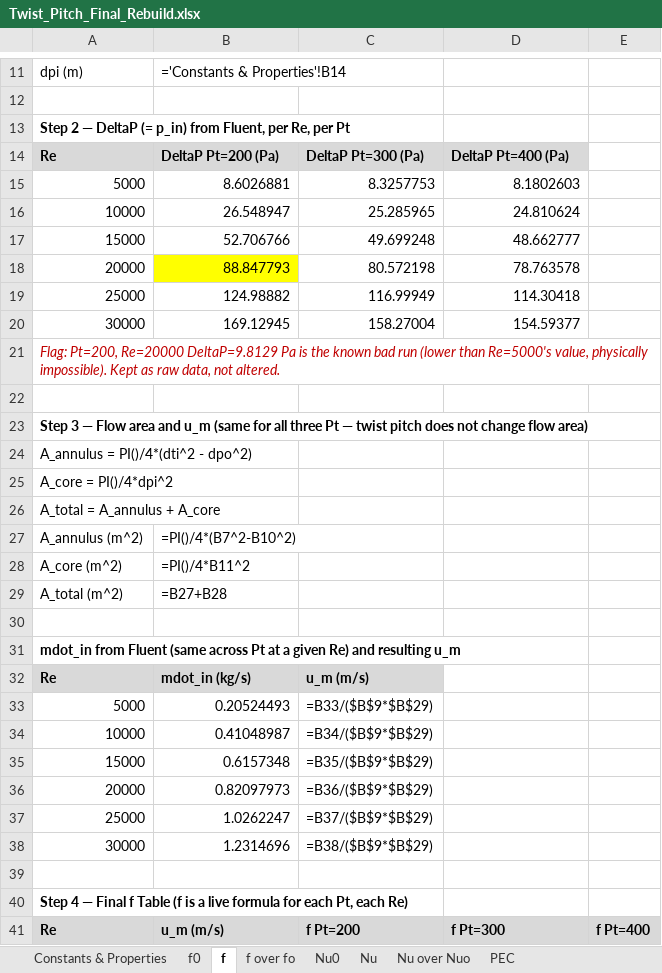
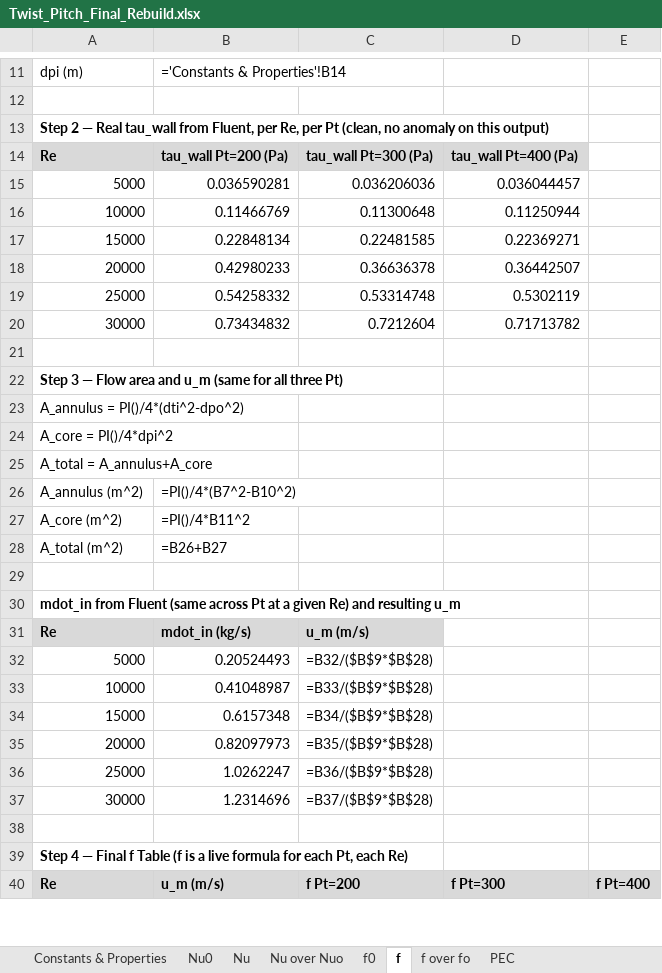
Before and after one commit to dhagax100/dhagax100, an Excel workbook: thesis/production-runs/Twist_Pitch_Final_Rebuild.xlsx, sheet f, drawn as a sheet; only a part is shown, gaps mark what is left out; values as stored, in another font and other column widths than the file's, no borders; formulas without a stored value are shown as written; charts and pictures not drawn; removed rows and columns are numbered as before the commit, all else as after; the diff covers the shown part only; the diff names each change by its address in the sheet, - before the commit and + after, or states it on an @@ line.

```diff
--- a/thesis/production-runs/Twist_Pitch_Final_Rebuild.xlsx (sheet f)
+++ b/thesis/production-runs/Twist_Pitch_Final_Rebuild.xlsx (sheet f)
@@ sheet tab order changed: Constants & Properties | Nu0 | Nu | Nu over Nuo | f0 | f | f over fo | PEC @@
-A13: …2 — DeltaP (= p_in) from Fluent, per Re, per Pt
+A13: …2 — Real tau_wall from Fluent, per Re, per Pt (clean, no anomaly on this output)
-B14: DeltaP Pt=200 (Pa)
+B14: tau_wall Pt=200 (Pa)
-C14: DeltaP Pt=300 (Pa)
+C14: tau_wall Pt=300 (Pa)
-D14: DeltaP Pt=400 (Pa)
+D14: tau_wall Pt=400 (Pa)
-row 15: 5000 | 8.6026881 | 8.3257753 | 8.1802603
-row 16: 10000 | 26.548947 | 25.285965 | 24.810624
-row 17: 15000 | 52.706766 | 49.699248 | 48.662777
-row 18: 20000 | 88.847793 | 80.572198 | 78.763578
-row 19: 25000 | 124.98882 | 116.99949 | 114.30418
-row 20: 30000 | 169.12945 | 158.27004 | 154.59377
-row 21: Flag: Pt=200, Re=20000 DeltaP=9.8129 Pa is the known bad run (lower than Re=5000's value, physically impossible). Kept as raw data, not altered.
+row 15: 5000 | 0.036590281 | 0.036206036 | 0.036044457
+row 16: 10000 | 0.11466769 | 0.11300648 | 0.11250944
+row 17: 15000 | 0.22848134 | 0.22481585 | 0.22369271
+row 18: 20000 | 0.42980233 | 0.36636378 | 0.36442507
+row 19: 25000 | 0.54258332 | 0.53314748 | 0.5302119
+row 20: 30000 | 0.73434832 | 0.7212604 | 0.71713782
-A22: …all three Pt — twist pitch does not change flow area)
+A22: …all three Pt)
-A23: A_annulus = PI()/4*(dti^2 - dpo^2)
+A23: A_annulus = PI()/4*(dti^2-dpo^2)
-A25: A_total = A_annulus + A_core
+A25: A_total = A_annulus+A_core
-B28: =B27+B28
+B28: =B26+B27
-C32: =B33/($B$9*$B$29)
+C32: =B32/($B$9*$B$28)
-C33: =B34/($B$9*$B$29)
+C33: =B33/($B$9*$B$28)
-C34: =B35/($B$9*$B$29)
+C34: =B34/($B$9*$B$28)
-C35: =B36/($B$9*$B$29)
+C35: =B35/($B$9*$B$28)
-C36: =B37/($B$9*$B$29)
+C36: =B36/($B$9*$B$28)
-C37: =B38/($B$9*$B$29)
+C37: =B37/($B$9*$B$28)
```
Also changed, not shown: 10 removed rows, 26 edited cells and cell formats elsewhere in this sheet, sheet f0, sheet f over fo, sheet PEC, charts or pictures.
